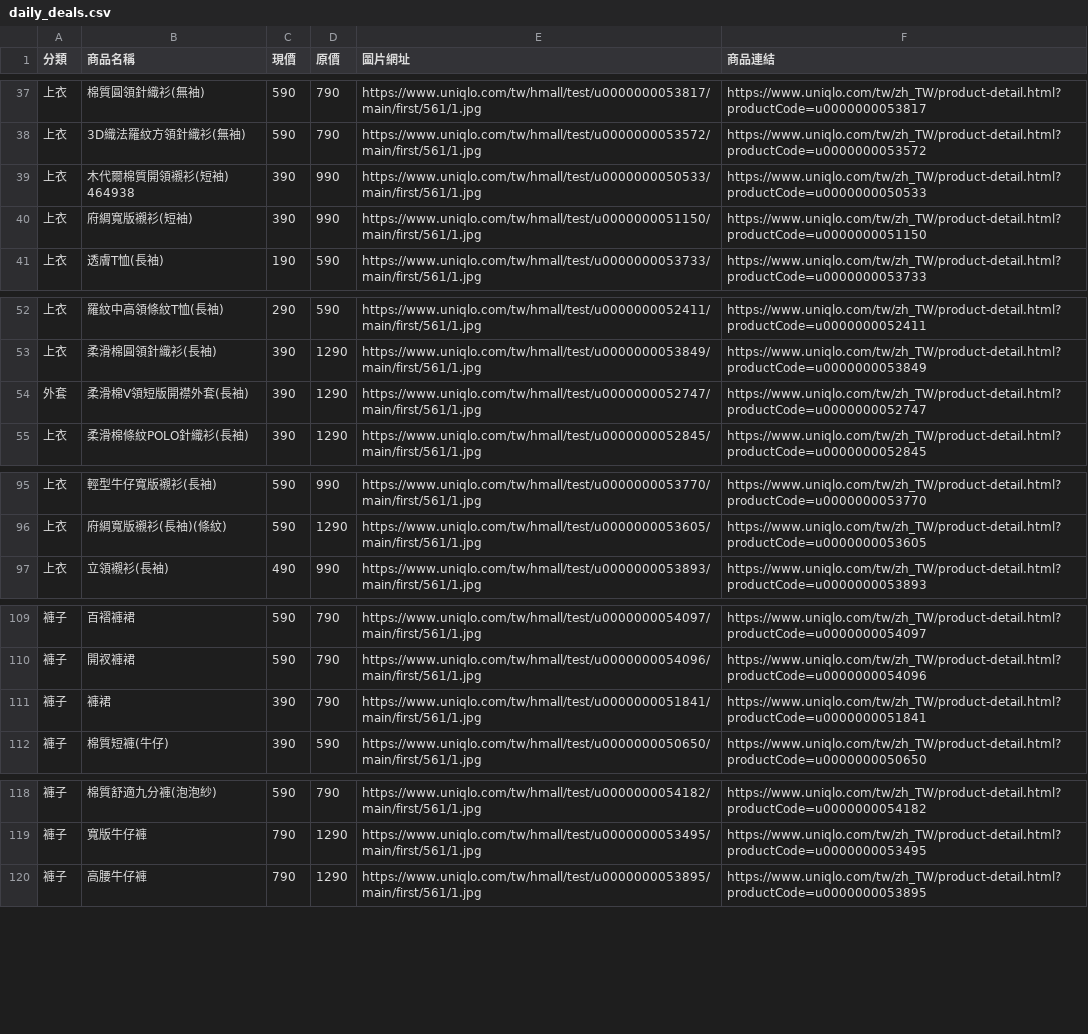
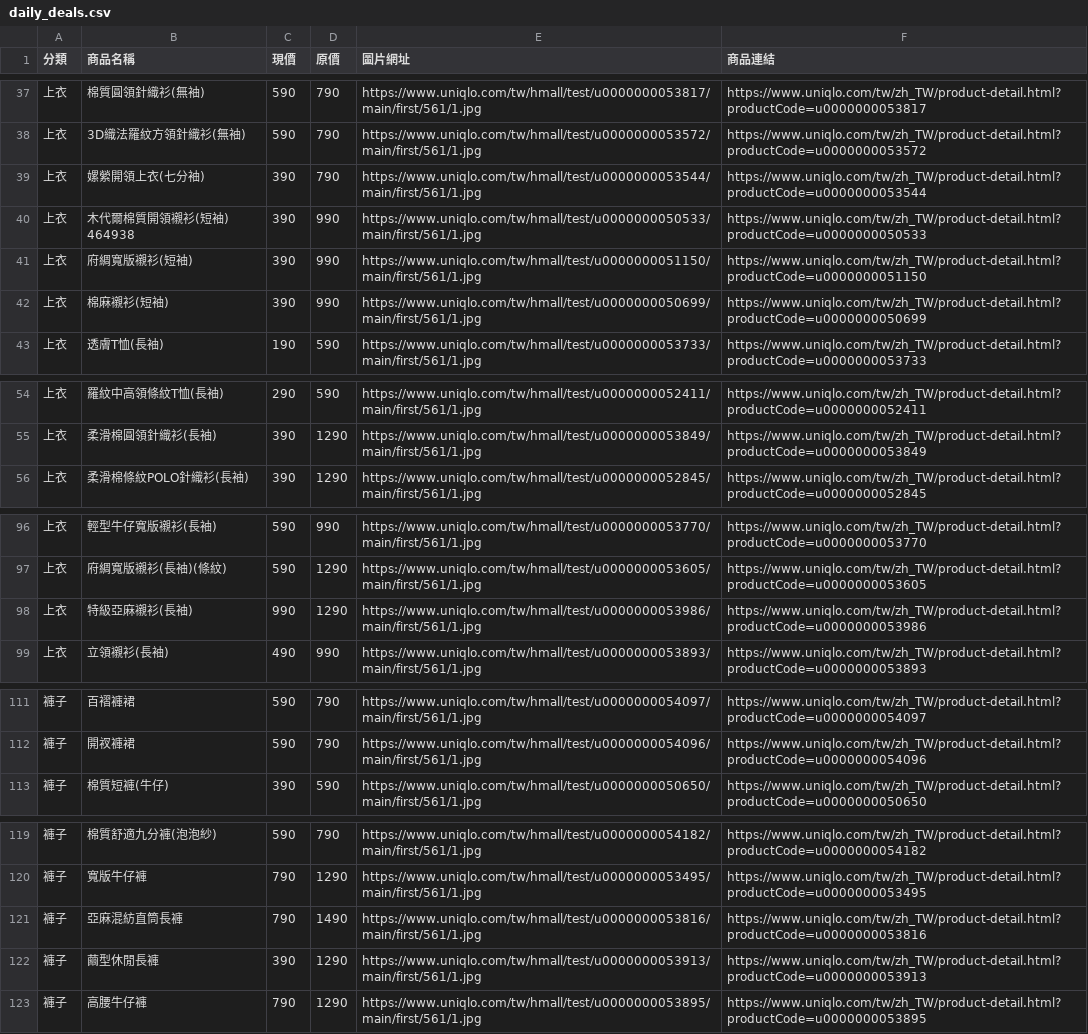
Before and after one commit to mooder16/on-sell-tracker, a CSV file: daily_deals.csv, drawn as a sheet; only a part is shown, gaps mark what is left out; removed rows and columns are numbered as before the commit, all else as after; the diff covers the shown part only; the diff names each change by its address in the sheet, - before the commit and + after, or states it on an @@ line.

```diff
--- a/daily_deals.csv
+++ b/daily_deals.csv
+row 39: 上衣 | 嫘縈開領上衣(七分袖) | 390 | 790 | https://www.uniqlo.com/tw/hmall/test/u0000000053544/main/first/561/1.jpg | https://www.uniqlo.com/tw/zh_TW/product-detail.html?productCode=u0000000053544
+row 42: 上衣 | 棉麻襯衫(短袖) | 390 | 990 | https://www.uniqlo.com/tw/hmall/test/u0000000050699/main/first/561/1.jpg | https://www.uniqlo.com/tw/zh_TW/product-detail.html?productCode=u0000000050699
-row 54: 外套 | 柔滑棉V領短版開襟外套(長袖) | 390 | 1290 | https://www.uniqlo.com/tw/hmall/test/u0000000052747/main/first/561/1.jpg | https://www.uniqlo.com/tw/zh_TW/product-detail.html?productCode=u0000000052747
+row 98: 上衣 | 特級亞麻襯衫(長袖) | 990 | 1290 | https://www.uniqlo.com/tw/hmall/test/u0000000053986/main/first/561/1.jpg | https://www.uniqlo.com/tw/zh_TW/product-detail.html?productCode=u0000000053986
-row 111: 褲子 | 褲裙 | 390 | 790 | https://www.uniqlo.com/tw/hmall/test/u0000000051841/main/first/561/1.jpg | https://www.uniqlo.com/tw/zh_TW/product-detail.html?productCode=u0000000051841
+row 121: 褲子 | 亞麻混紡直筒長褲 | 790 | 1490 | https://www.uniqlo.com/tw/hmall/test/u0000000053816/main/first/561/1.jpg | https://www.uniqlo.com/tw/zh_TW/product-detail.html?productCode=u0000000053816
+row 122: 褲子 | 繭型休閒長褲 | 390 | 1290 | https://www.uniqlo.com/tw/hmall/test/u0000000053913/main/first/561/1.jpg | https://www.uniqlo.com/tw/zh_TW/product-detail.html?productCode=u0000000053913
```
Also changed, not shown: 1 added row and 2 edited cells elsewhere in this file, 5 other files.
